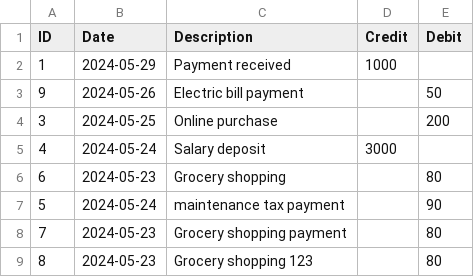
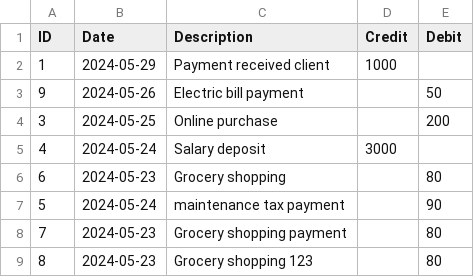
Before and after one commit to MraidiAchref/compta-app, a CSV file: data.csv, drawn as a sheet.

```diff
--- a/data.csv
+++ b/data.csv
@@ -1,3 +1,3 @@
 ID,Date,Description,Credit,Debit
-1,2024-05-29,Payment received,1000,""
+1,2024-05-29,Payment received client,1000,""
 9,2024-05-26,Electric bill payment,,50
```
Also changed, not shown: 4 other files.
